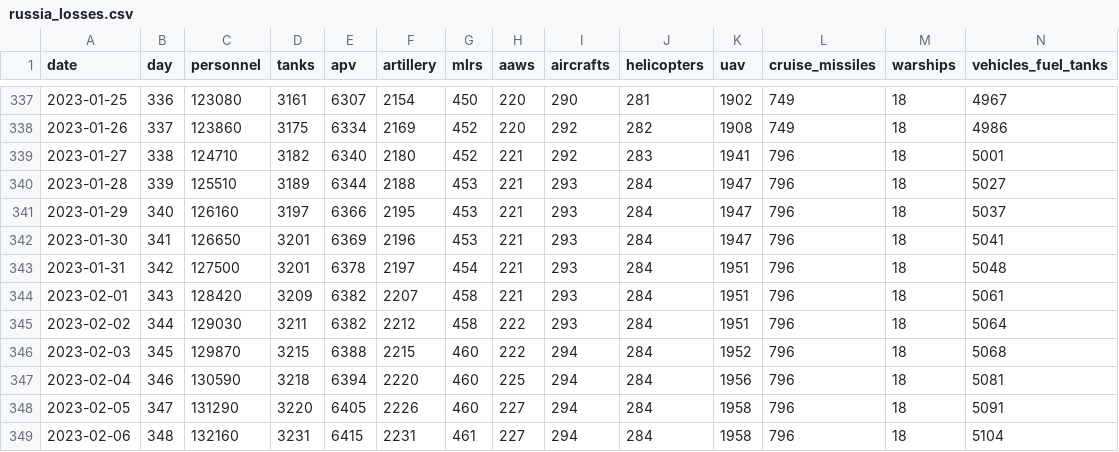
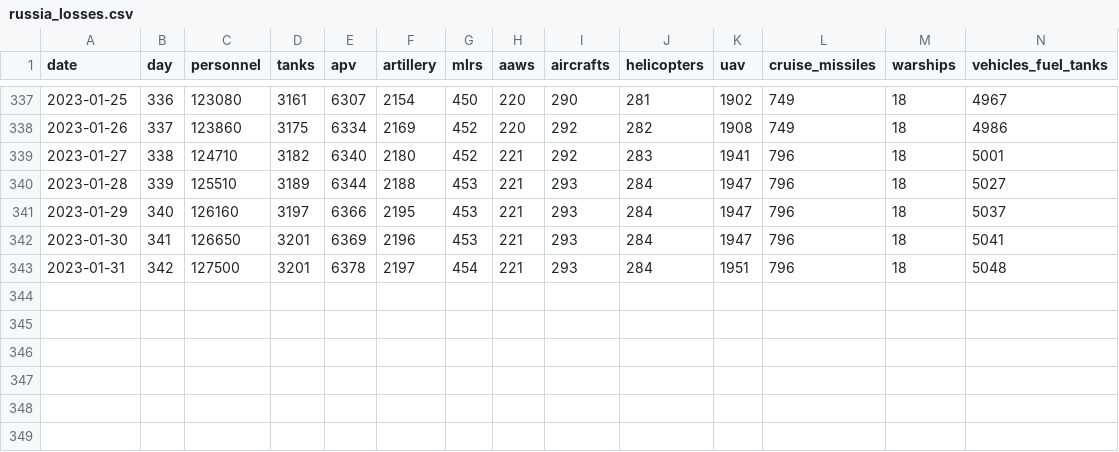
Before and after one commit to romansverdan/russian-Losses-in-Ukraine, a CSV file: data/russia_losses.csv, drawn as a sheet; only a part is shown, gaps mark what is left out; rows hold the shown columns only; the diff names each change by its address in the sheet, - before the commit and + after, or states it on an @@ line.

Commit message:
data update

```diff
--- a/data/russia_losses.csv
+++ b/data/russia_losses.csv
-row 344: 2023-02-01 | 343 | 128420 | 3209 | 6382 | 2207 | 458 | 221 | 293 | 284 | 1951 | 796 | 18 | 5061
-row 345: 2023-02-02 | 344 | 129030 | 3211 | 6382 | 2212 | 458 | 222 | 293 | 284 | 1951 | 796 | 18 | 5064
-row 346: 2023-02-03 | 345 | 129870 | 3215 | 6388 | 2215 | 460 | 222 | 294 | 284 | 1952 | 796 | 18 | 5068
-row 347: 2023-02-04 | 346 | 130590 | 3218 | 6394 | 2220 | 460 | 225 | 294 | 284 | 1956 | 796 | 18 | 5081
-row 348: 2023-02-05 | 347 | 131290 | 3220 | 6405 | 2226 | 460 | 227 | 294 | 284 | 1958 | 796 | 18 | 5091
-row 349: 2023-02-06 | 348 | 132160 | 3231 | 6415 | 2231 | 461 | 227 | 294 | 284 | 1958 | 796 | 18 | 5104
```
